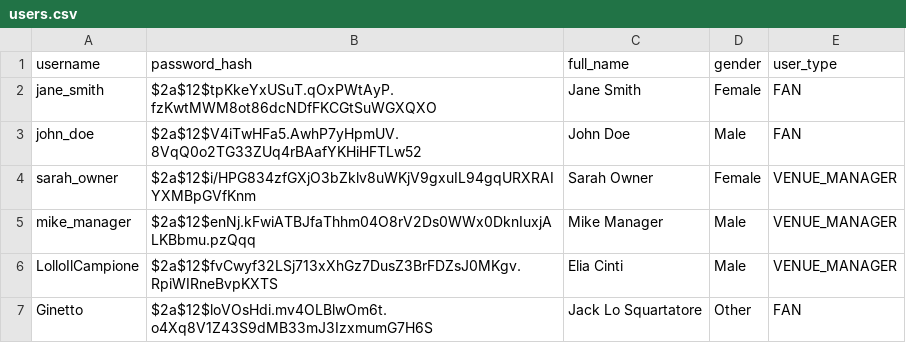
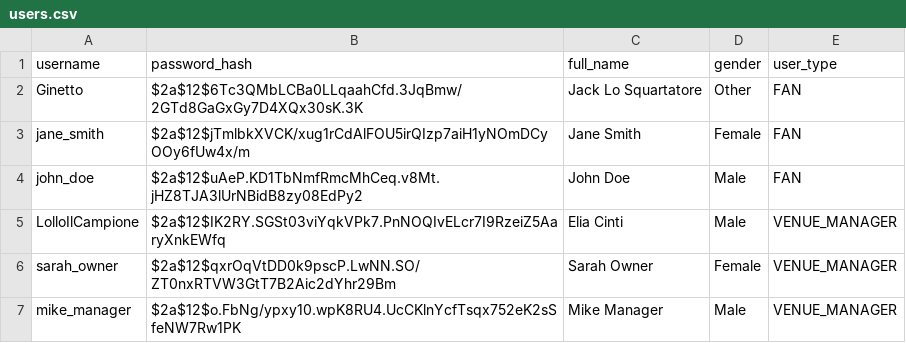
Before and after one commit to EliaCinti/HoopHub, a CSV file: db/csv/users.csv, drawn as a sheet.

```diff
--- a/db/csv/users.csv
+++ b/db/csv/users.csv
@@ -1,7 +1,7 @@
 "username","password_hash","full_name","gender","user_type"
-"jane_smith","$2a$12$tpKkeYxUSuT.qOxPWtAyP.fzKwtMWM8ot86dcNDfFKCGtSuWGXQXO","Jane Smith","Female","FAN"
-"john_doe","$2a$12$V4iTwHFa5.AwhP7yHpmUV.8VqQ0o2TG33ZUq4rBAafYKHiHFTLw52","John Doe","Male","FAN"
-"sarah_owner","$2a$12$i/HPG834zfGXjO3bZklv8uWKjV9gxuIL94gqURXRAIYXMBpGVfKnm","Sarah Owner","Female","VENUE_MANAGER"
-"mike_manager","$2a$12$enNj.kFwiATBJfaThhm04O8rV2Ds0WWx0DknIuxjALKBbmu.pzQqq","Mike Manager","Male","VENUE_MANAGER"
-"LolloIlCampione","$2a$12$fvCwyf32LSj713xXhGz7DusZ3BrFDZsJ0MKgv.RpiWIRneBvpKXTS","Elia Cinti","Male","VENUE_MANAGER"
-"Ginetto","$2a$12$loVOsHdi.mv4OLBlwOm6t.o4Xq8V1Z43S9dMB33mJ3IzxmumG7H6S","Jack Lo Squartatore","Other","FAN"
+"Ginetto","$2a$12$6Tc3QMbLCBa0LLqaahCfd.3JqBmw/2GTd8GaGxGy7D4XQx30sK.3K","Jack Lo Squartatore","Other","FAN"
+"jane_smith","$2a$12$jTmlbkXVCK/xug1rCdAlFOU5irQIzp7aiH1yNOmDCyOOy6fUw4x/m","Jane Smith","Female","FAN"
+"john_doe","$2a$12$uAeP.KD1TbNmfRmcMhCeq.v8Mt.jHZ8TJA3lUrNBidB8zy08EdPy2","John Doe","Male","FAN"
+"LolloIlCampione","$2a$12$IK2RY.SGSt03viYqkVPk7.PnNOQIvELcr7I9RzeiZ5AaryXnkEWfq","Elia Cinti","Male","VENUE_MANAGER"
+"sarah_owner","$2a$12$qxrOqVtDD0k9pscP.LwNN.SO/ZT0nxRTVW3GtT7B2Aic2dYhr29Bm","Sarah Owner","Female","VENUE_MANAGER"
+"mike_manager","$2a$12$o.FbNg/ypxy10.wpK8RU4.UcCKlnYcfTsqx752eK2sSfeNW7Rw1PK","Mike Manager","Male","VENUE_MANAGER"
```
Also changed, not shown: 4 other files.
